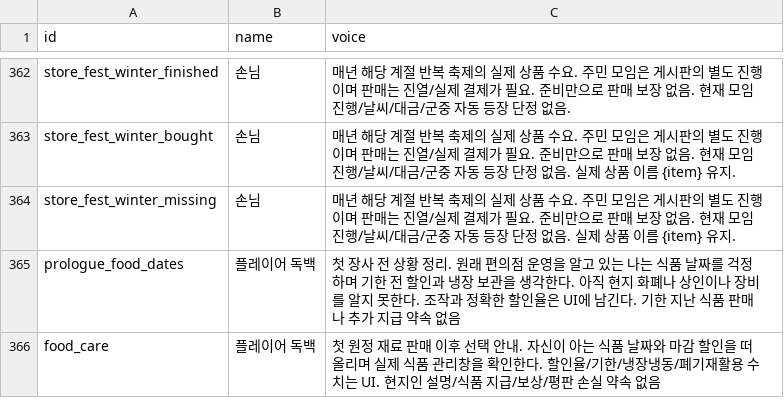
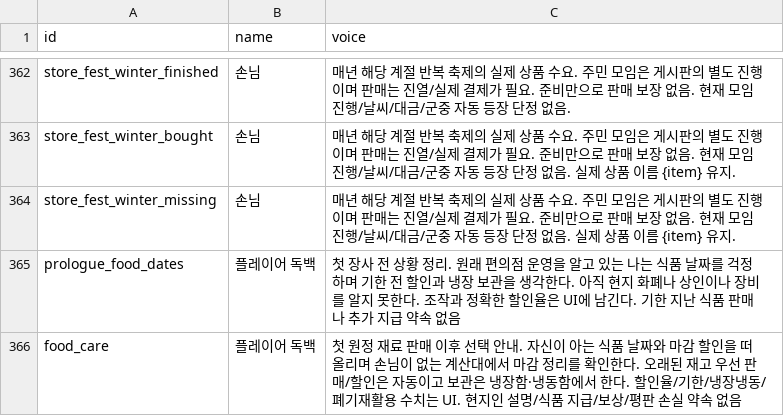
Before and after one commit to mayjohn66-cmd/project222, a CSV file: docs/drafts/story/content_voices.csv, drawn as a sheet; only a part is shown, gaps mark what is left out.

```diff
--- a/docs/drafts/story/content_voices.csv
+++ b/docs/drafts/story/content_voices.csv
@@ -365,2 +365,2 @@ store_fest_winter_missing,손님,매년 해당 계절 반복 축제의 실제
 prologue_food_dates,플레이어 독백,첫 장사 전 상황 정리. 원래 편의점 운영을 알고 있는 나는 식품 날짜를 걱정하며 기한 전 할인과 냉장 보관을 생각한다. 아직 현지 화폐나 상인이나 장비를 알지 못한다. 조작과 정확한 할인율은 UI에 남긴다. 기한 지난 식품 판매나 추가 지급 약속 없음
-food_care,플레이어 독백,첫 원정 재료 판매 이후 선택 안내. 자신이 아는 식품 날짜와 마감 할인을 떠올리며 실제 식품 관리창을 확인한다. 할인율/기한/냉장냉동/폐기재활용 수치는 UI. 현지인 설명/식품 지급/보상/평판 손실 약속 없음
+food_care,플레이어 독백,첫 원정 재료 판매 이후 선택 안내. 자신이 아는 식품 날짜와 마감 할인을 떠올리며 손님이 없는 계산대에서 마감 정리를 확인한다. 오래된 재고 우선 판매/할인은 자동이고 보관은 냉장함·냉동함에서 한다. 할인율/기한/냉장냉동/폐기재활용 수치는 UI. 현지인 설명/식품 지급/보상/평판 손실 약속 없음
```
Also changed, not shown: data/shop/requests/requests_text.csv, 11 other files.
